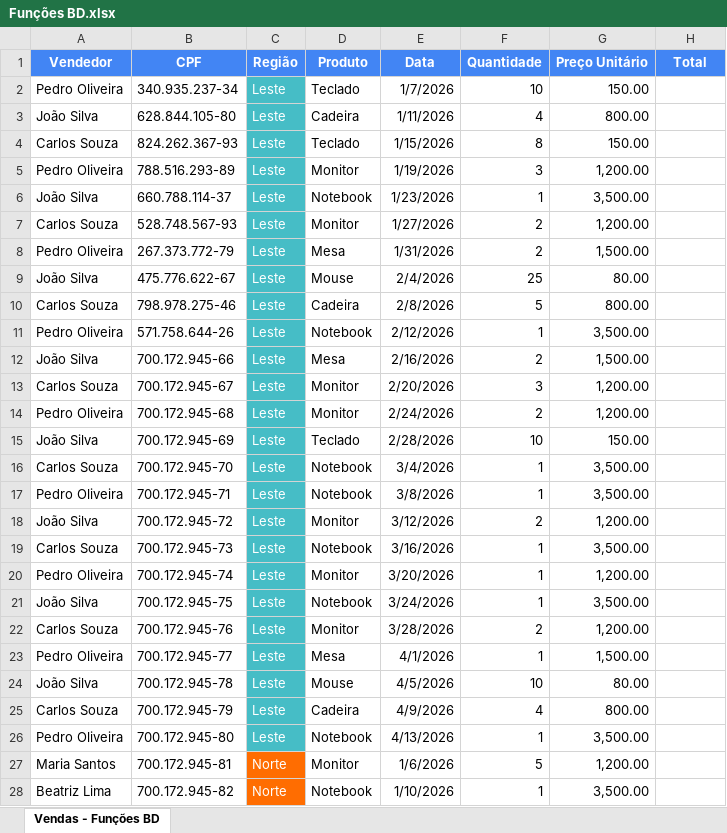
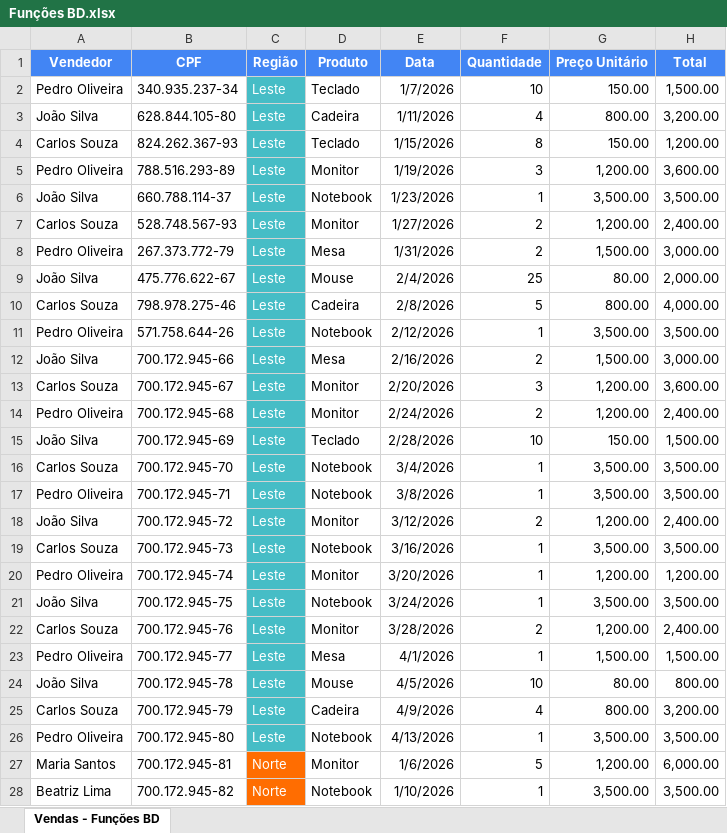
Before and after one commit to edsondpereira/excel, an Excel workbook: Funções BD.xlsx, sheet Vendas - Funções BD, drawn as a sheet; only a part is shown; values as stored, in another font and other column widths than the file's, no borders; the diff covers the shown part only; the diff names each change by its address in the sheet, - before the commit and + after, or states it on an @@ line.

Commit message:
Funções de Banco de Dados

```diff
--- a/Funções BD.xlsx (sheet Vendas - Funções BD)
+++ b/Funções BD.xlsx (sheet Vendas - Funções BD)
-H2 (Total): (empty)
+H2 (Total): 1,500.00
-H3 (Total): (empty)
+H3 (Total): 3,200.00
-H4 (Total): (empty)
+H4 (Total): 1,200.00
-H5 (Total): (empty)
+H5 (Total): 3,600.00
-H6 (Total): (empty)
+H6 (Total): 3,500.00
-H7 (Total): (empty)
+H7 (Total): 2,400.00
-H8 (Total): (empty)
+H8 (Total): 3,000.00
-H9 (Total): (empty)
+H9 (Total): 2,000.00
-H10 (Total): (empty)
+H10 (Total): 4,000.00
-H11 (Total): (empty)
+H11 (Total): 3,500.00
-H12 (Total): (empty)
+H12 (Total): 3,000.00
-H13 (Total): (empty)
+H13 (Total): 3,600.00
-H14 (Total): (empty)
+H14 (Total): 2,400.00
-H15 (Total): (empty)
+H15 (Total): 1,500.00
-H16:H17 (Total): (empty)
+H16:H17 (Total): 3,500.00
-H18 (Total): (empty)
+H18 (Total): 2,400.00
-H19 (Total): (empty)
+H19 (Total): 3,500.00
-H20 (Total): (empty)
+H20 (Total): 1,200.00
-H21 (Total): (empty)
+H21 (Total): 3,500.00
-H22 (Total): (empty)
+H22 (Total): 2,400.00
-H23 (Total): (empty)
+H23 (Total): 1,500.00
-H24 (Total): (empty)
+H24 (Total): 800.00
-H25 (Total): (empty)
+H25 (Total): 3,200.00
-H26 (Total): (empty)
+H26 (Total): 3,500.00
-H27 (Total): (empty)
+H27 (Total): 6,000.00
-H28 (Total): (empty)
+H28 (Total): 3,500.00
```
Also changed, not shown: 86 edited cells elsewhere in this sheet.
